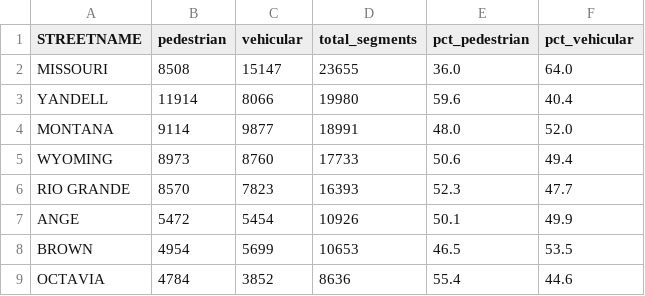
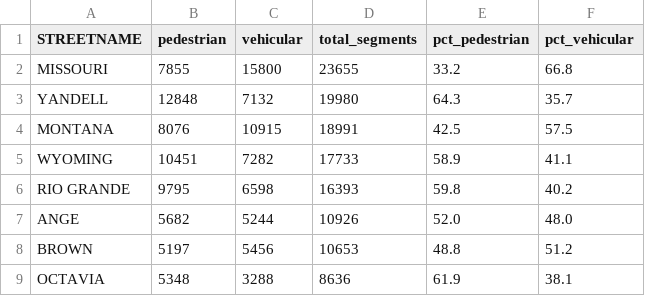
Before and after one commit to hoffmanap/arizona-riogrande, a CSV file: mobility/data/street_mode_split.csv, drawn as a sheet; only a part is shown; the diff covers the shown part only.

```diff
--- a/mobility/data/street_mode_split.csv
+++ b/mobility/data/street_mode_split.csv
@@ -1,9 +1,9 @@
 STREETNAME,pedestrian,vehicular,total_segments,pct_pedestrian,pct_vehicular
-MISSOURI,8508,15147,23655,36.0,64.0
-YANDELL,11914,8066,19980,59.6,40.4
-MONTANA,9114,9877,18991,48.0,52.0
-WYOMING,8973,8760,17733,50.6,49.4
-RIO GRANDE,8570,7823,16393,52.3,47.7
-ANGE,5472,5454,10926,50.1,49.9
-BROWN,4954,5699,10653,46.5,53.5
-OCTAVIA,4784,3852,8636,55.4,44.6
+MISSOURI,7855,15800,23655,33.2,66.8
+YANDELL,12848,7132,19980,64.3,35.7
+MONTANA,8076,10915,18991,42.5,57.5
+WYOMING,10451,7282,17733,58.9,41.1
+RIO GRANDE,9795,6598,16393,59.8,40.2
+ANGE,5682,5244,10926,52.0,48.0
+BROWN,5197,5456,10653,48.8,51.2
+OCTAVIA,5348,3288,8636,61.9,38.1
```
Also changed, not shown: 52 edited cells elsewhere in this file, 3 other files.
